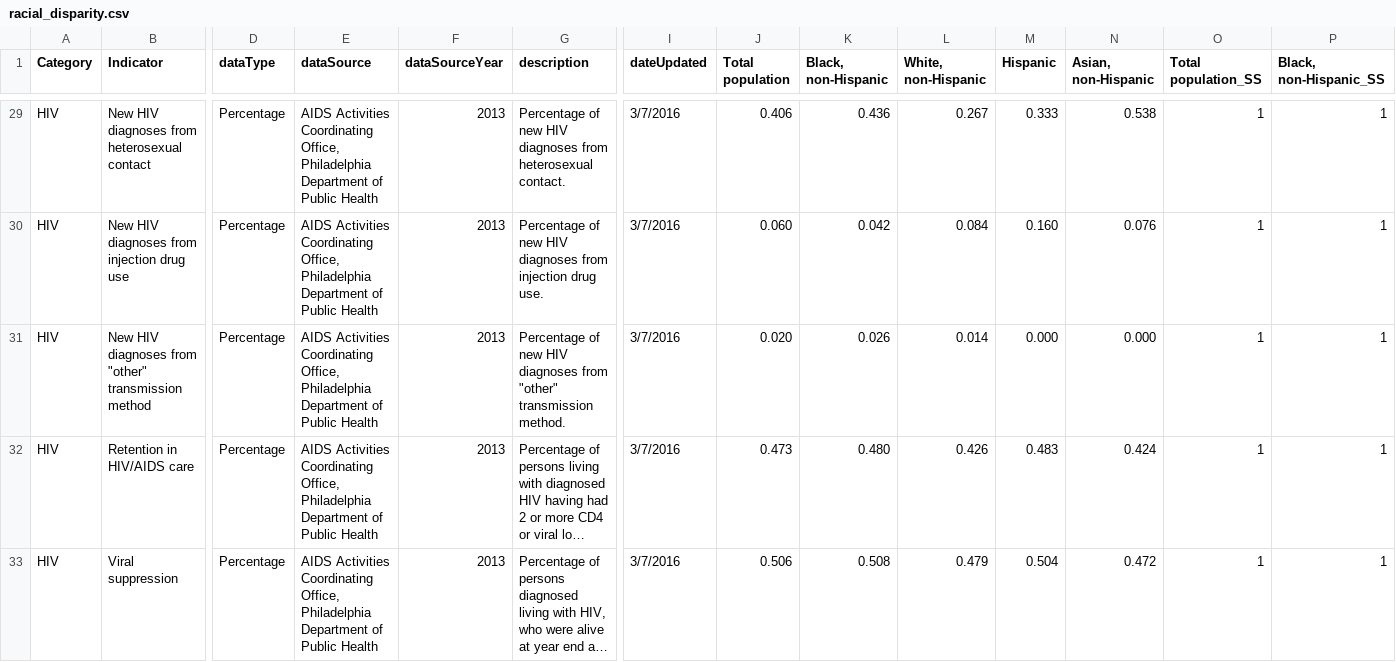
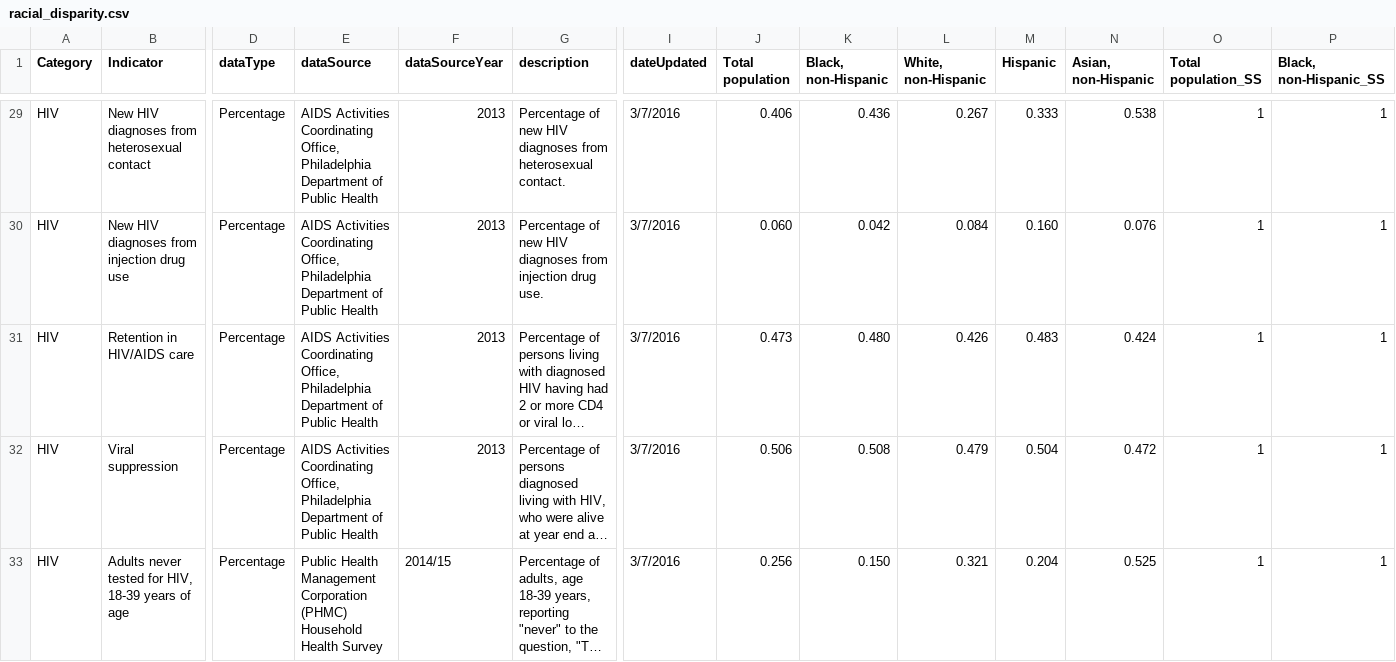
Before and after one commit to timwis/sheetstat, a CSV file: _data/racial_disparity.csv, drawn as a sheet; only a part is shown, gaps mark what is left out; the shorter side is filled out with more unchanged rows; long unchanged cells end in …; rows hold the shown columns only; the diff names each change by its address in the sheet, - before the commit and + after, or states it on an @@ line.

Commit message:
Racial removed other HIV transmission type

```diff
--- a/_data/racial_disparity.csv
+++ b/_data/racial_disparity.csv
-row 31: HIV | New HIV diagnoses from "other" transmission method | Percentage | AIDS Activities Coordinating Office, Philadelphia Department of Public Health | 2013 | Percentage of new HIV diagnoses from "other" transmission method. | 3/7/2016 | 0.020 | 0.026 | 0.014 | 0.000 | 0.000 | 1 | 1
```
